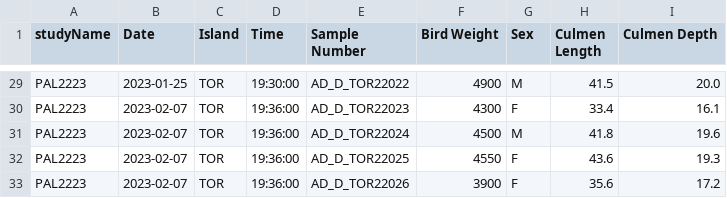
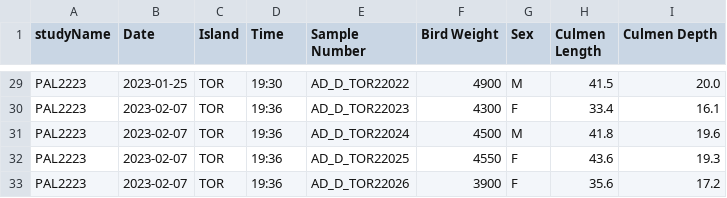
Before and after one commit to PAL-LTER/pal-seabirds, a CSV file: formatted/Adelie_Diet_Metadata/Adelie_Diet_Metadata_2023.csv, drawn as a sheet; only a part is shown, gaps mark what is left out; the diff covers the shown part only; the diff names each change by its address in the sheet, - before the commit and + after, or states it on an @@ line.

```diff
--- a/formatted/Adelie_Diet_Metadata/Adelie_Diet_Metadata_2023.csv
+++ b/formatted/Adelie_Diet_Metadata/Adelie_Diet_Metadata_2023.csv
-D29 (Time): 19:30:00
+D29 (Time): 19:30
-D30:D33 (Time): 19:36:00
+D30:D33 (Time): 19:36
```
Also changed, not shown: 27 edited cells elsewhere in this file, formatted/Adelie_Diet_Metadata/Adelie_Diet_Metadata_1992_2020.csv, formatted/Adelie_Diet_Metadata/Adelie_Diet_Metadata_2024.csv, 4 other files.
